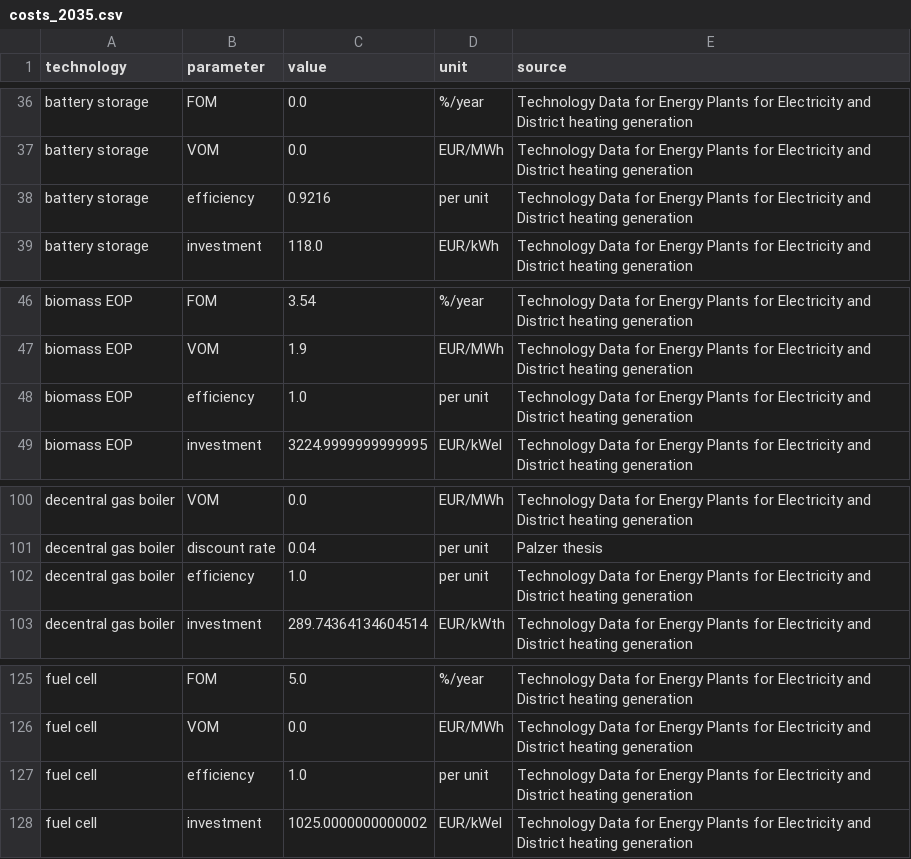
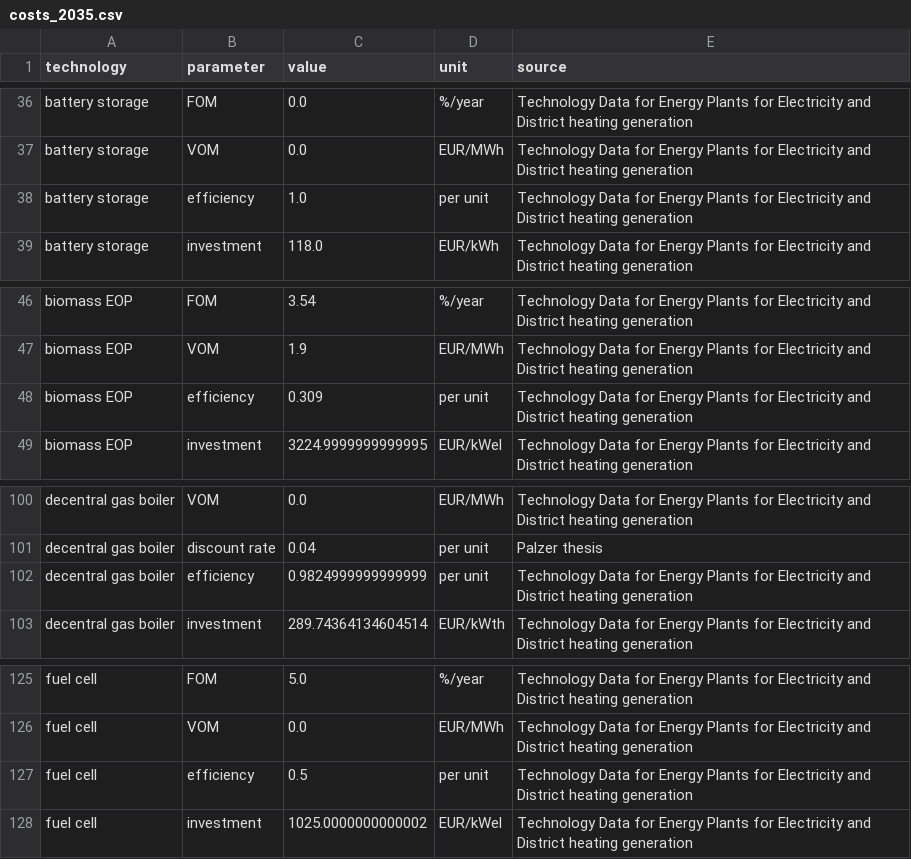
Before and after one commit to martavp/pypsa-eur-sec-30-path, a CSV file: paper_graphics/data/costs/outputs/costs_2035.csv, drawn as a sheet; only a part is shown, gaps mark what is left out.

Commit message:
Correct efficiencies in Table 4.

```diff
--- a/paper_graphics/data/costs/outputs/costs_2035.csv
+++ b/paper_graphics/data/costs/outputs/costs_2035.csv
@@ -37,3 +37,3 @@ battery storage,FOM,0.0,%/year,Technology Data for Energy Plants for Electricity
 battery storage,VOM,0.0,EUR/MWh,Technology Data for Energy Plants for Electricity and District heating generation
-battery storage,efficiency,0.9216,per unit,Technology Data for Energy Plants for Electricity and District heating generation
+battery storage,efficiency,1.0,per unit,Technology Data for Energy Plants for Electricity and District heating generation
 battery storage,investment,118.0,EUR/kWh,Technology Data for Energy Plants for Electricity and District heating generation
@@ -47,3 +47,3 @@ biomass EOP,FOM,3.54,%/year,Technology Data for Energy Plants for Electricity an
 biomass EOP,VOM,1.9,EUR/MWh,Technology Data for Energy Plants for Electricity and District heating generation
-biomass EOP,efficiency,1.0,per unit,Technology Data for Energy Plants for Electricity and District heating generation
+biomass EOP,efficiency,0.309,per unit,Technology Data for Energy Plants for Electricity and District heating generation
 biomass EOP,investment,3224.9999999999995,EUR/kWel,Technology Data for Energy Plants for Electricity and District heating generation
@@ -101,3 +101,3 @@ decentral gas boiler,VOM,0.0,EUR/MWh,Technology Data for Energy Plants for Elect
 decentral gas boiler,discount rate,0.04,per unit,Palzer thesis
-decentral gas boiler,efficiency,1.0,per unit,Technology Data for Energy Plants for Electricity and District heating generation
+decentral gas boiler,efficiency,0.9824999999999999,per unit,Technology Data for Energy Plants for Electricity and District heating generation
 decentral gas boiler,investment,289.74364134604514,EUR/kWth,Technology Data for Energy Plants for Electricity and District heating generation
@@ -126,3 +126,3 @@ fuel cell,FOM,5.0,%/year,Technology Data for Energy Plants for Electricity and D
 fuel cell,VOM,0.0,EUR/MWh,Technology Data for Energy Plants for Electricity and District heating generation
-fuel cell,efficiency,1.0,per unit,Technology Data for Energy Plants for Electricity and District heating generation
+fuel cell,efficiency,0.5,per unit,Technology Data for Energy Plants for Electricity and District heating generation
 fuel cell,investment,1025.0000000000002,EUR/kWel,Technology Data for Energy Plants for Electricity and District heating generation
```
Also changed, not shown: paper_graphics/data/costs/outputs/costs_2020.csv, paper_graphics/data/costs/outputs/costs_2025.csv, 13 other files.
